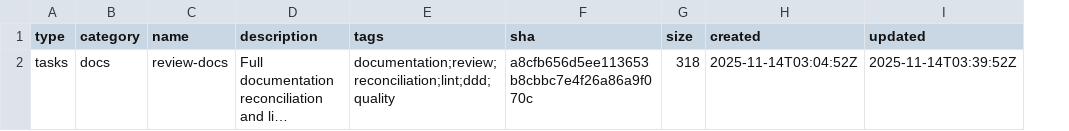
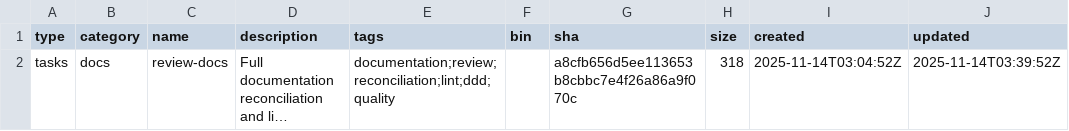
Before and after one commit to grantcarthew/start-prototype, a CSV file: assets/index.csv, drawn as a sheet; long unchanged cells end in …; the diff names each change by its address in the sheet, - before the commit and + after, or states it on an @@ line.

Commit message:
fix(config): update expected test outputs
- Updates the expected output for `role list` and `agent list` commands to reflect the presence of the resource name instead of a "not configured" message.
- Corrects the expected output for `config agent edit`, `config context edit`, and `config task edit` commands from "Interactive wizard" to "help for edit".
- Adjusts the `assets/index.csv` file by adding a `bin` column, which is currently empty.

```diff
--- a/assets/index.csv
+++ b/assets/index.csv
+column F (bin), empty
```
Also changed, not shown: 1 other file.
